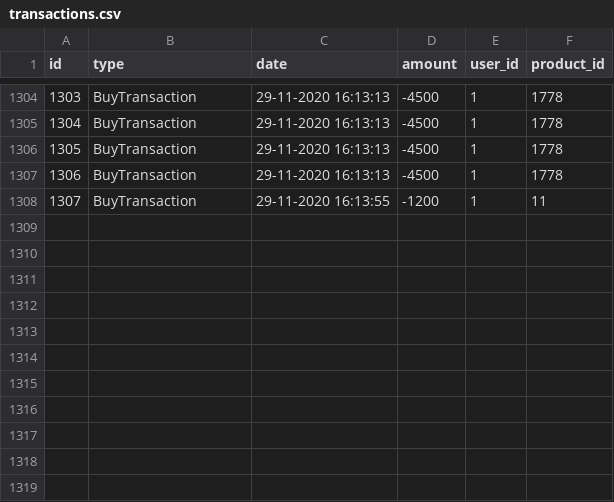
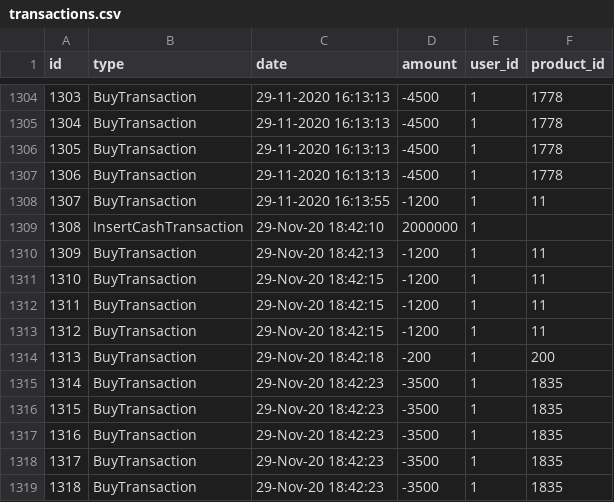
Before and after one commit to humleflue/OOP-Stregsystem, a CSV file: DashSystem.Controller/bin/Debug/netcoreapp3.1/Data/transactions.csv, drawn as a sheet; only a part is shown, gaps mark what is left out; the diff names each change by its address in the sheet, - before the commit and + after, or states it on an @@ line.

```diff
--- a/DashSystem.Controller/bin/Debug/netcoreapp3.1/Data/transactions.csv
+++ b/DashSystem.Controller/bin/Debug/netcoreapp3.1/Data/transactions.csv
+row 1309: 1308 | InsertCashTransaction | 29-Nov-20 18:42:10 | 2000000 | 1
+row 1310: 1309 | BuyTransaction | 29-Nov-20 18:42:13 | -1200 | 1 | 11
+row 1311: 1310 | BuyTransaction | 29-Nov-20 18:42:15 | -1200 | 1 | 11
+row 1312: 1311 | BuyTransaction | 29-Nov-20 18:42:15 | -1200 | 1 | 11
+row 1313: 1312 | BuyTransaction | 29-Nov-20 18:42:15 | -1200 | 1 | 11
+row 1314: 1313 | BuyTransaction | 29-Nov-20 18:42:18 | -200 | 1 | 200
+row 1315: 1314 | BuyTransaction | 29-Nov-20 18:42:23 | -3500 | 1 | 1835
+row 1316: 1315 | BuyTransaction | 29-Nov-20 18:42:23 | -3500 | 1 | 1835
+row 1317: 1316 | BuyTransaction | 29-Nov-20 18:42:23 | -3500 | 1 | 1835
+row 1318: 1317 | BuyTransaction | 29-Nov-20 18:42:23 | -3500 | 1 | 1835
+row 1319: 1318 | BuyTransaction | 29-Nov-20 18:42:23 | -3500 | 1 | 1835
```
Also changed, not shown: DashSystem.Controller/bin/Debug/netcoreapp3.1/Data/users.csv, 53 other files.
